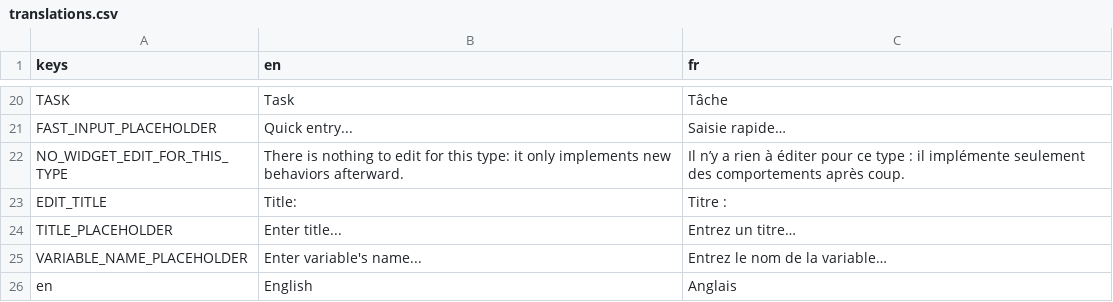
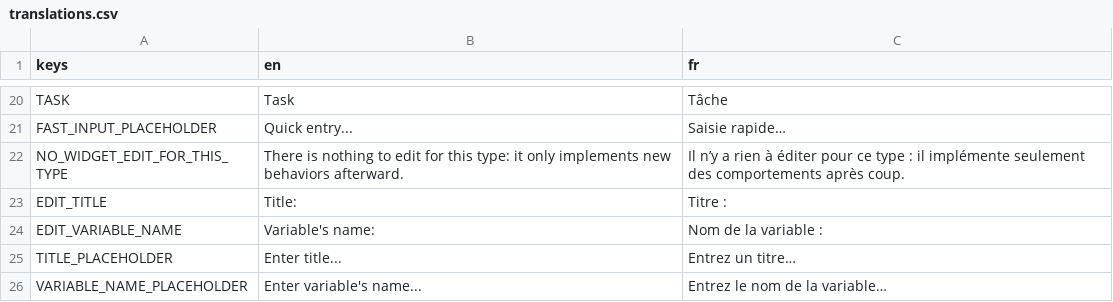
Before and after one commit to xorblo-doitus/Bloc-notes-plus-plus, a CSV file: src/assets/translations/translations.csv, drawn as a sheet; only a part is shown, gaps mark what is left out; the shorter side is filled out with more unchanged rows; the diff names each change by its address in the sheet, - before the commit and + after, or states it on an @@ line.

```diff
--- a/src/assets/translations/translations.csv
+++ b/src/assets/translations/translations.csv
+row 24: EDIT_VARIABLE_NAME | Variable's name: | Nom de la variable :
```
Also changed, not shown: 1 other file.
